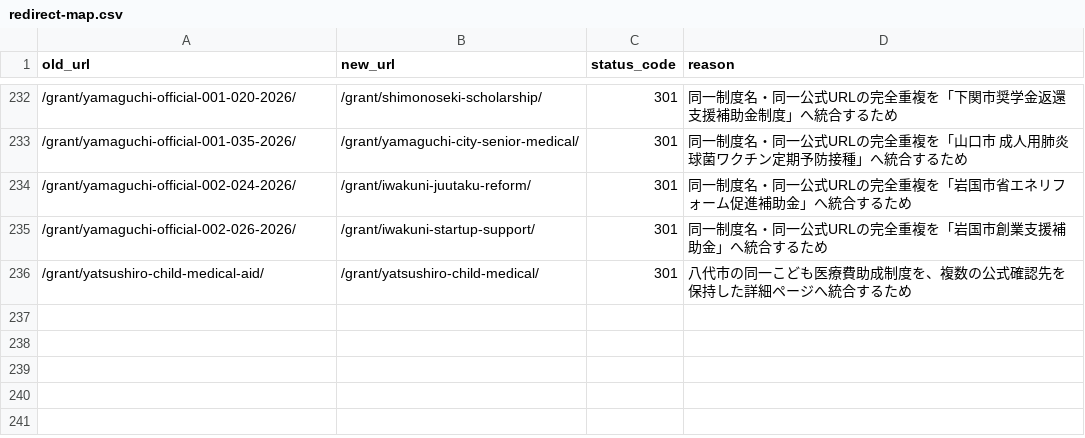
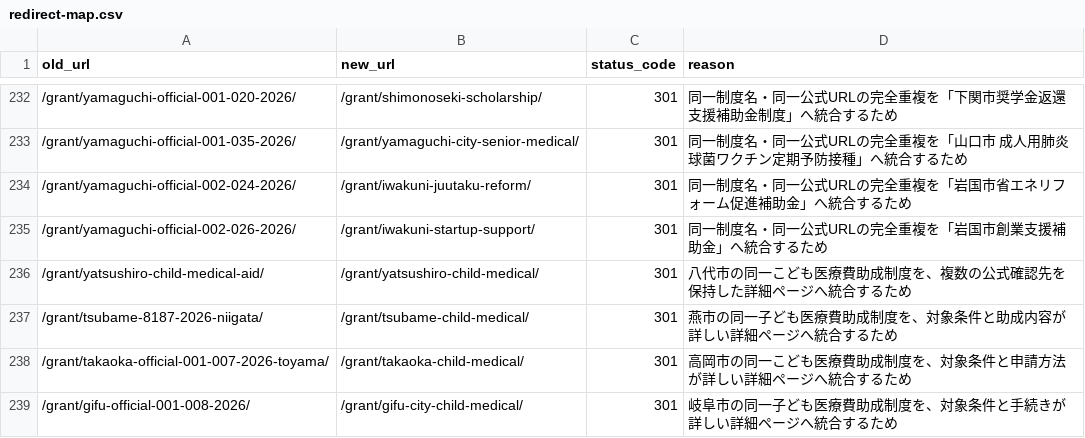
Before and after one commit to ban10yuu/joseikin-navi-site, a CSV file: docs/redirect-map.csv, drawn as a sheet; only a part is shown, gaps mark what is left out; the diff names each change by its address in the sheet, - before the commit and + after, or states it on an @@ line.

```diff
--- a/docs/redirect-map.csv
+++ b/docs/redirect-map.csv
+row 237: /grant/tsubame-8187-2026-niigata/ | /grant/tsubame-child-medical/ | 301 | 燕市の同一子ども医療費助成制度を、対象条件と助成内容が詳しい詳細ページへ統合するため
+row 238: /grant/takaoka-official-001-007-2026-toyama/ | /grant/takaoka-child-medical/ | 301 | 高岡市の同一こども医療費助成制度を、対象条件と申請方法が詳しい詳細ページへ統合するため
+row 239: /grant/gifu-official-001-008-2026/ | /grant/gifu-city-child-medical/ | 301 | 岐阜市の同一子ども医療費助成制度を、対象条件と手続きが詳しい詳細ページへ統合するため
```
Also changed, not shown: 4 other files.
